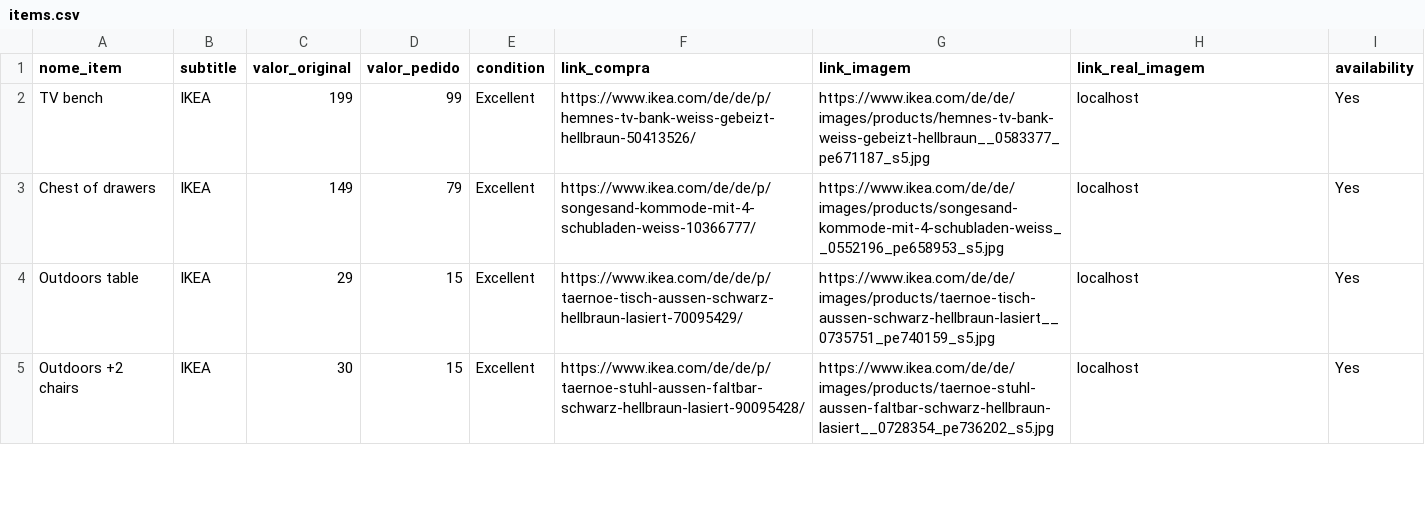
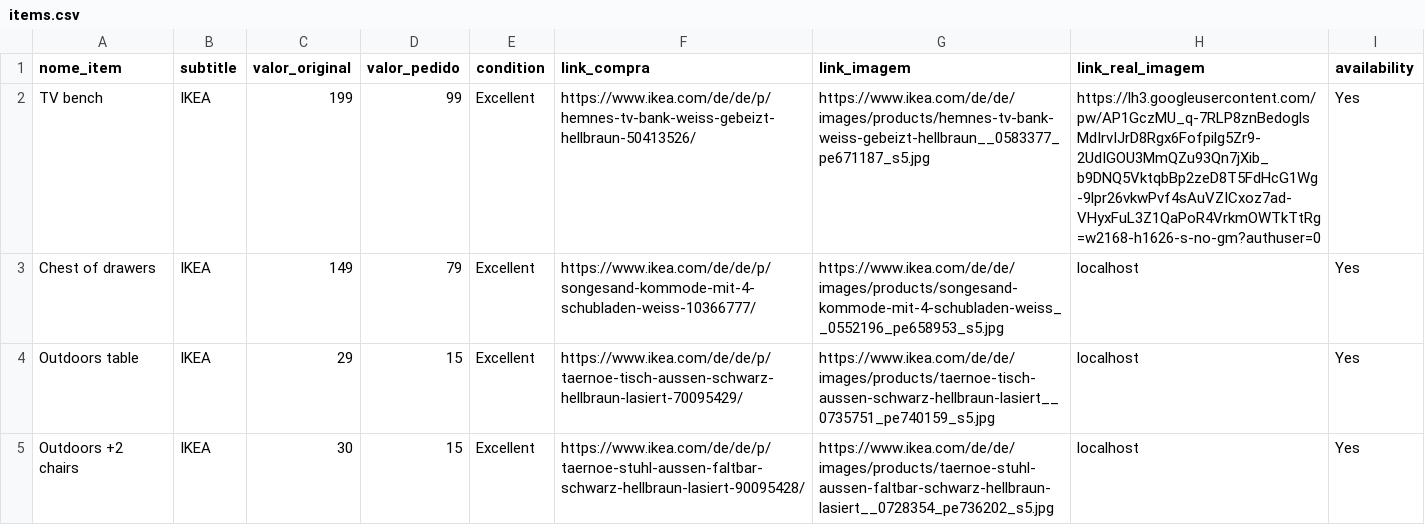
Before and after one commit to vmjulio/vmjulio.github.io, a CSV file: _portfolio/items.csv, drawn as a sheet; only a part is shown; the diff covers the shown part only.

Commit message:
add items

```diff
--- a/_portfolio/items.csv
+++ b/_portfolio/items.csv
@@ -1,3 +1,3 @@
 nome_item	subtitle	valor_original	valor_pedido	condition	link_compra	link_imagem	link_real_imagem	availability
-TV bench	IKEA	199	99	Excellent	https://www.ikea.com/de/de/p/hemnes-tv-bank-weiss-gebeizt-hellbraun-50413526/	https://www.ikea.com/de/de/images/products/hemnes-tv-bank-weiss-gebeizt-hellbraun__0583377_pe671187_s5.jpg	localhost	Yes
+TV bench	IKEA	199	99	Excellent	https://www.ikea.com/de/de/p/hemnes-tv-bank-weiss-gebeizt-hellbraun-50413526/	https://www.ikea.com/de/de/images/products/hemnes-tv-bank-weiss-gebeizt-hellbraun__0583377_pe671187_s5.jpg	https://lh3.googleusercontent.com/pw/AP1GczMU_q-7RLP8znBedoglsMdIrvIJrD8Rgx6Fofpilg5Zr9-2UdIGOU3MmQZu93Qn7jXib_b9DNQ5VktqbBp2zeD8T5FdHcG1Wg-9lpr26vkwPvf4sAuVZICxoz7ad-VHyxFuL3Z1QaPoR4VrkmOWTkTtRg=w2168-h1626-s-no-gm?authuser=0	Yes
 Chest of drawers	IKEA	149	79	Excellent	https://www.ikea.com/de/de/p/songesand-kommode-mit-4-schubladen-weiss-10366777/	https://www.ikea.com/de/de/images/products/songesand-kommode-mit-4-schubladen-weiss__0552196_pe658953_s5.jpg	localhost	Yes
```
Also changed, not shown: 1 added row and 7 edited cells elsewhere in this file, 3 other files.
